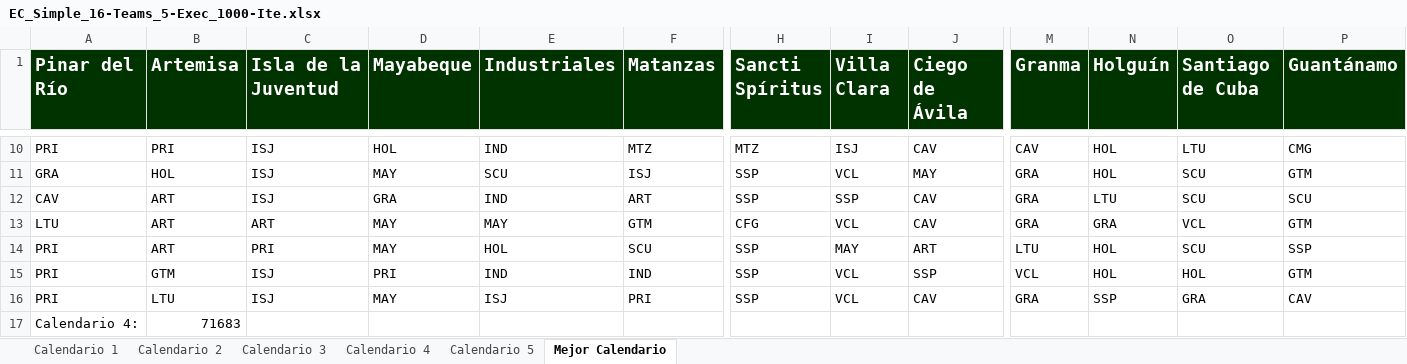
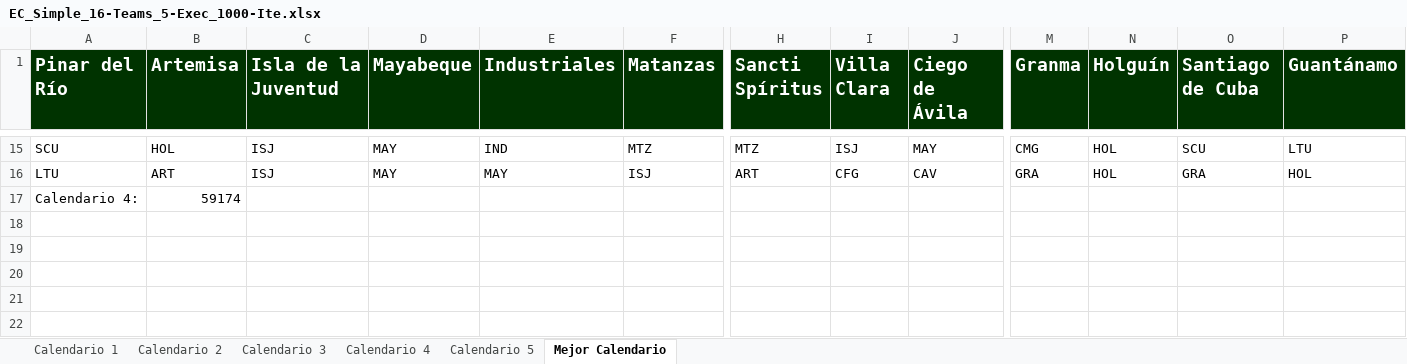
Before and after one commit to Rafa-Gayoso/SNB-Biciam, an Excel workbook: out/production/TareaBiciam/files/EC_Simple_16-Teams_5-Exec_1000-Ite.xlsx, sheet Mejor Calendario, drawn as a sheet; only a part is shown, gaps mark what is left out; values as stored, in another font and other column widths than the file's, no borders; removed rows and columns are numbered as before the commit, all else as after; rows hold the shown columns only; the diff covers the shown part only; the diff names each change by its address in the sheet, - before the commit and + after, or states it on an @@ line.

Commit message:
Added champion calendar

```diff
--- a/out/production/TareaBiciam/files/EC_Simple_16-Teams_5-Exec_1000-Ite.xlsx (sheet Mejor Calendario)
+++ b/out/production/TareaBiciam/files/EC_Simple_16-Teams_5-Exec_1000-Ite.xlsx (sheet Mejor Calendario)
-A15 (Pinar del Río): PRI
+A15 (Pinar del Río): SCU
-B15 (Artemisa): PRI
+B15 (Artemisa): HOL
-D15 (Mayabeque): HOL
+D15 (Mayabeque): MAY
-J15 (Ciego de Ávila): CAV
+J15 (Ciego de Ávila): MAY
-M15 (Granma): CAV
+M15 (Granma): CMG
-O15 (Santiago de Cuba): LTU
+O15 (Santiago de Cuba): SCU
-P15 (Guantánamo): CMG
+P15 (Guantánamo): LTU
-row 11: GRA | HOL | ISJ | MAY | SCU | ISJ | SSP | VCL | MAY | GRA | HOL | SCU | GTM
-row 12: CAV | ART | ISJ | GRA | IND | ART | SSP | SSP | CAV | GRA | LTU | SCU | SCU
-C16 (Isla de la Juventud): ART
+C16 (Isla de la Juventud): ISJ
-F16 (Matanzas): GTM
+F16 (Matanzas): ISJ
-H16 (Sancti Spíritus): CFG
+H16 (Sancti Spíritus): ART
-I16 (Villa Clara): VCL
+I16 (Villa Clara): CFG
-N16 (Holguín): GRA
+N16 (Holguín): HOL
-O16 (Santiago de Cuba): VCL
+O16 (Santiago de Cuba): GRA
-P16 (Guantánamo): GTM
+P16 (Guantánamo): HOL
-row 14: PRI | ART | PRI | MAY | HOL | SCU | SSP | MAY | ART | LTU | HOL | SCU | SSP
-row 15: PRI | GTM | ISJ | PRI | IND | IND | SSP | VCL | SSP | VCL | HOL | HOL | GTM
-row 16: PRI | LTU | ISJ | MAY | ISJ | PRI | SSP | VCL | CAV | GRA | SSP | GRA | CAV
-B17 (Artemisa): 71683
+B17 (Artemisa): 59174
```
Also changed, not shown: 9 added rows, 4 removed rows and 37 edited cells elsewhere in this sheet, sheet Calendario 4, sheet Calendario 5, sheet Calendario 1, sheet Calendario 2, sheet Calendario 3, 6 other files.
